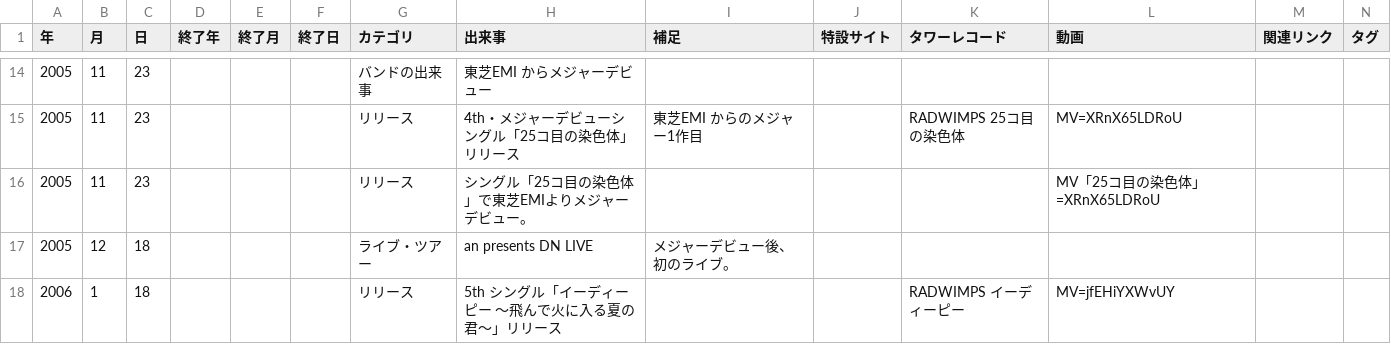
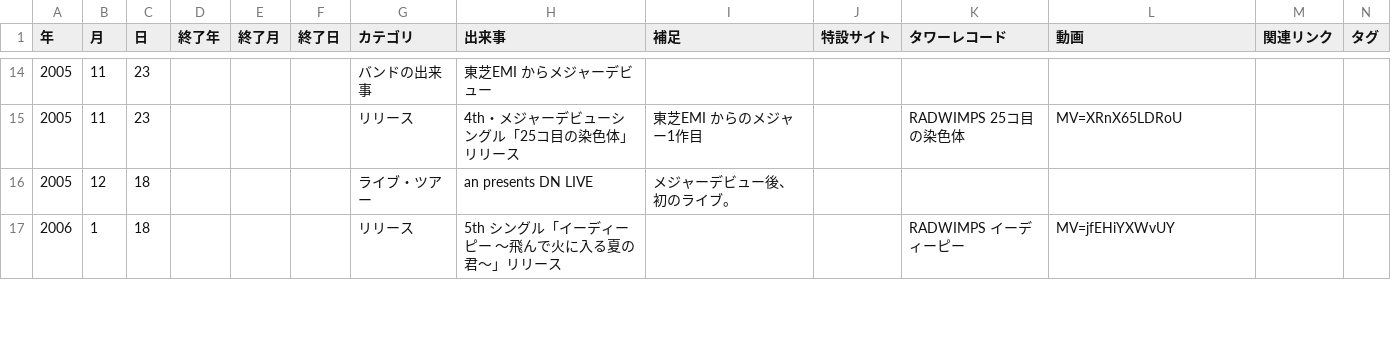
Before and after one commit to radwimps-archive/radwimps-interview-index, a CSV file: data/history.csv, drawn as a sheet; only a part is shown, gaps mark what is left out; the diff names each change by its address in the sheet, - before the commit and + after, or states it on an @@ line.

Commit message:
年表を更新（歩みのページから：追加 0・修正 0・削除 1）

```diff
--- a/data/history.csv
+++ b/data/history.csv
-row 16: 2005 | 11 | 23 |  |  |  | リリース | シングル「25コ目の染色体」で東芝EMIよりメジャーデビュー。 |  |  |  | MV「25コ目の染色体」=XRnX65LDRoU
```
